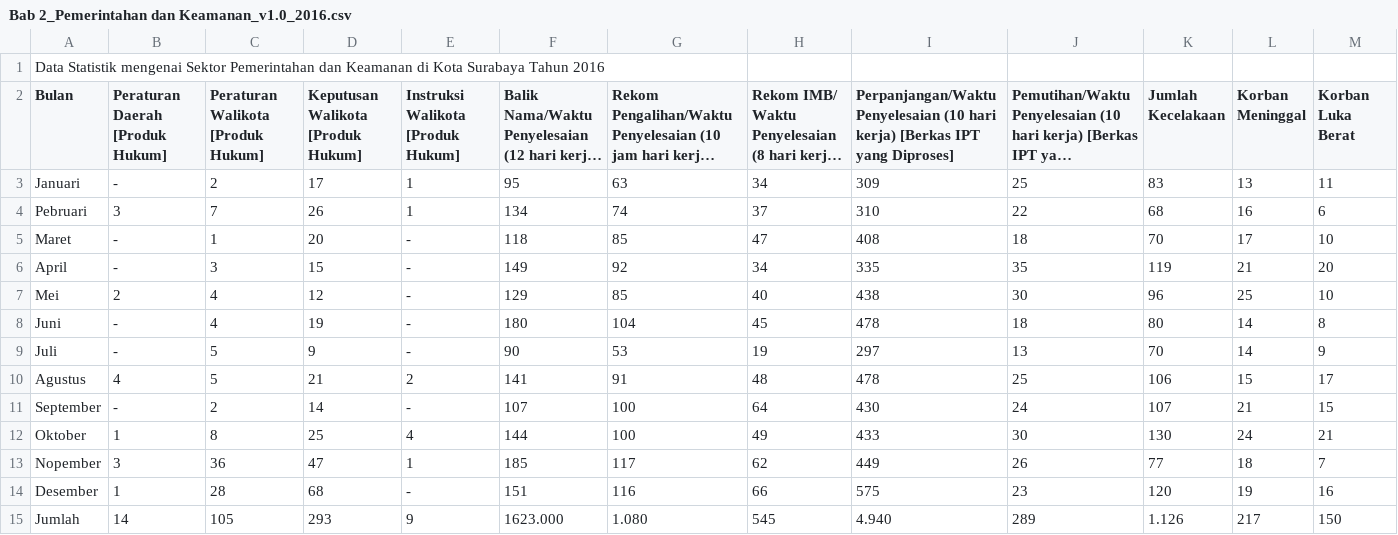
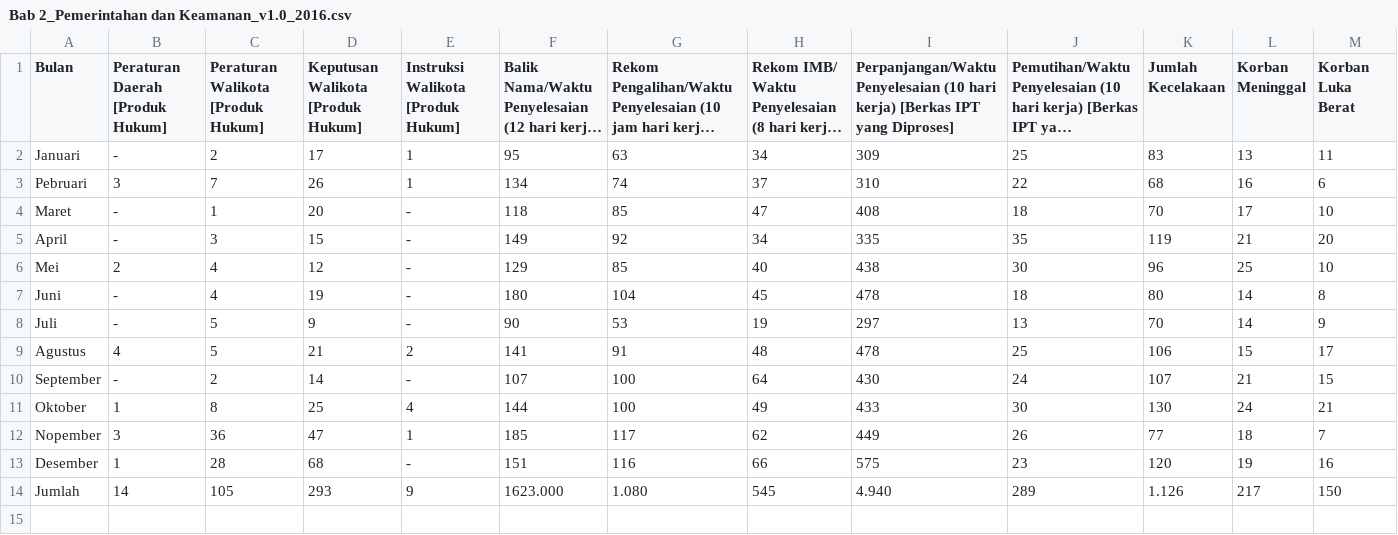
Before and after one commit to rubiagatra/dash-sektoral-surabaya, a CSV file: data/Bab 2_Pemerintahan dan Keamanan_v1.0_2016.csv, drawn as a sheet; only a part is shown; long unchanged cells end in …; rows hold the shown columns only; the diff names each change by its address in the sheet, - before the commit and + after, or states it on an @@ line.

```diff
--- a/data/Bab 2_Pemerintahan dan Keamanan_v1.0_2016.csv
+++ b/data/Bab 2_Pemerintahan dan Keamanan_v1.0_2016.csv
-row 1: Data Statistik mengenai Sektor Pemerintahan dan Keamanan di Kota Surabaya Tahun 2016
```
Also changed, not shown: data/Bab 1_Geografis_v2.0_2016.csv, 3 other files.
